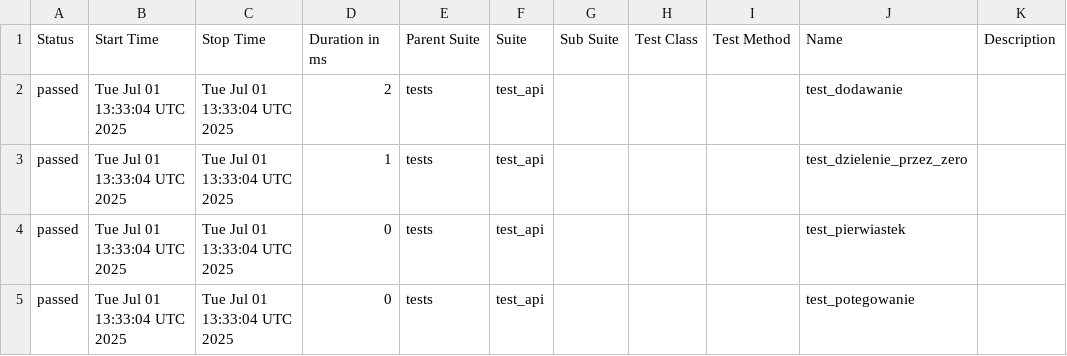
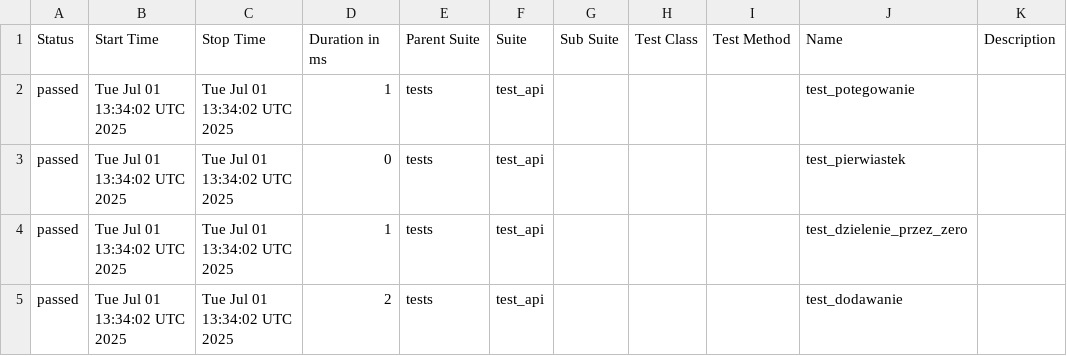
Before and after one commit to paulatrzcinska/NDABO, a CSV file: data/suites.csv, drawn as a sheet.

```diff
--- a/data/suites.csv
+++ b/data/suites.csv
@@ -1,5 +1,5 @@
 "Status","Start Time","Stop Time","Duration in ms","Parent Suite","Suite","Sub Suite","Test Class","Test Method","Name","Description"
-"passed","Tue Jul 01 13:33:04 UTC 2025","Tue Jul 01 13:33:04 UTC 2025","2","tests","test_api","","","","test_dodawanie",""
-"passed","Tue Jul 01 13:33:04 UTC 2025","Tue Jul 01 13:33:04 UTC 2025","1","tests","test_api","","","","test_dzielenie_przez_zero",""
-"passed","Tue Jul 01 13:33:04 UTC 2025","Tue Jul 01 13:33:04 UTC 2025","0","tests","test_api","","","","test_pierwiastek",""
-"passed","Tue Jul 01 13:33:04 UTC 2025","Tue Jul 01 13:33:04 UTC 2025","0","tests","test_api","","","","test_potegowanie",""
+"passed","Tue Jul 01 13:34:02 UTC 2025","Tue Jul 01 13:34:02 UTC 2025","1","tests","test_api","","","","test_potegowanie",""
+"passed","Tue Jul 01 13:34:02 UTC 2025","Tue Jul 01 13:34:02 UTC 2025","0","tests","test_api","","","","test_pierwiastek",""
+"passed","Tue Jul 01 13:34:02 UTC 2025","Tue Jul 01 13:34:02 UTC 2025","1","tests","test_api","","","","test_dzielenie_przez_zero",""
+"passed","Tue Jul 01 13:34:02 UTC 2025","Tue Jul 01 13:34:02 UTC 2025","2","tests","test_api","","","","test_dodawanie",""
```
Also changed, not shown: 22 other files.
